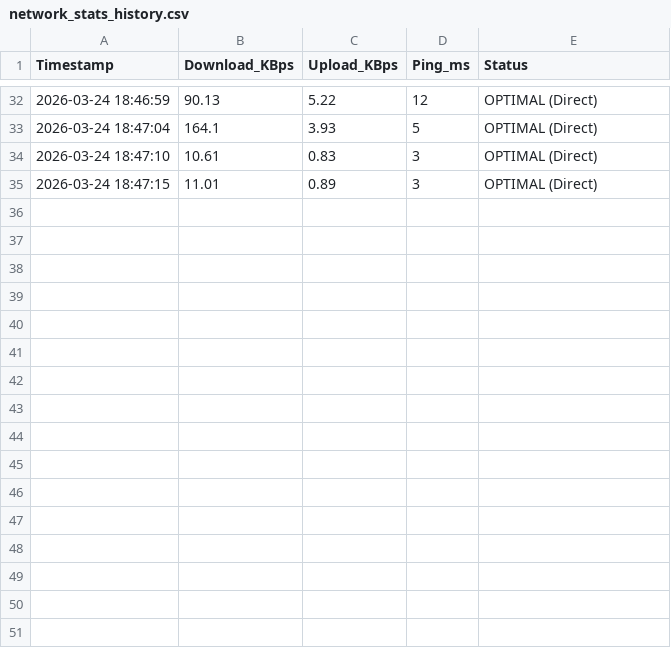
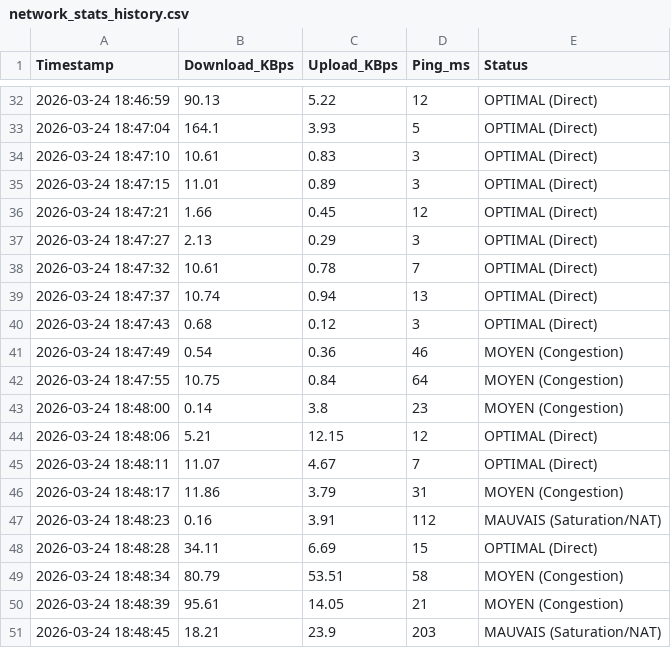
Before and after one commit to gastanley/SPEEDTRACKING, a CSV file: network_stats_history.csv, drawn as a sheet; only a part is shown, gaps mark what is left out; the diff names each change by its address in the sheet, - before the commit and + after, or states it on an @@ line.

Commit message:
feat: ajout monitoring réseau, persistance CSV et localisation

```diff
--- a/network_stats_history.csv
+++ b/network_stats_history.csv
+row 36: 2026-03-24 18:47:21 | 1.66 | 0.45 | 12 | OPTIMAL (Direct)
+row 37: 2026-03-24 18:47:27 | 2.13 | 0.29 | 3 | OPTIMAL (Direct)
+row 38: 2026-03-24 18:47:32 | 10.61 | 0.78 | 7 | OPTIMAL (Direct)
+row 39: 2026-03-24 18:47:37 | 10.74 | 0.94 | 13 | OPTIMAL (Direct)
+row 40: 2026-03-24 18:47:43 | 0.68 | 0.12 | 3 | OPTIMAL (Direct)
+row 41: 2026-03-24 18:47:49 | 0.54 | 0.36 | 46 | MOYEN (Congestion)
+row 42: 2026-03-24 18:47:55 | 10.75 | 0.84 | 64 | MOYEN (Congestion)
+row 43: 2026-03-24 18:48:00 | 0.14 | 3.8 | 23 | MOYEN (Congestion)
+row 44: 2026-03-24 18:48:06 | 5.21 | 12.15 | 12 | OPTIMAL (Direct)
+row 45: 2026-03-24 18:48:11 | 11.07 | 4.67 | 7 | OPTIMAL (Direct)
+row 46: 2026-03-24 18:48:17 | 11.86 | 3.79 | 31 | MOYEN (Congestion)
+row 47: 2026-03-24 18:48:23 | 0.16 | 3.91 | 112 | MAUVAIS (Saturation/NAT)
+row 48: 2026-03-24 18:48:28 | 34.11 | 6.69 | 15 | OPTIMAL (Direct)
+row 49: 2026-03-24 18:48:34 | 80.79 | 53.51 | 58 | MOYEN (Congestion)
+row 50: 2026-03-24 18:48:39 | 95.61 | 14.05 | 21 | MOYEN (Congestion)
+row 51: 2026-03-24 18:48:45 | 18.21 | 23.9 | 203 | MAUVAIS (Saturation/NAT)
```
